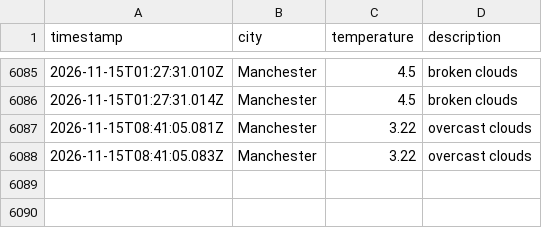
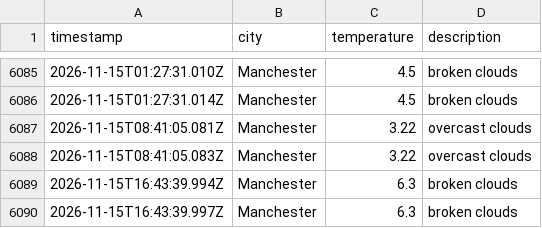
Before and after one commit to Maisie90/DataOps-weather, a CSV file: data/weather_log.csv, drawn as a sheet; only a part is shown, gaps mark what is left out.

```diff
--- a/data/weather_log.csv
+++ b/data/weather_log.csv
@@ -6088 +6088,3 @@ timestamp,city,temperature,description
 2026-11-15T08:41:05.083Z,Manchester,3.22,overcast clouds
+2026-11-15T16:43:39.994Z,Manchester,6.3,broken clouds
+2026-11-15T16:43:39.997Z,Manchester,6.3,broken clouds
```
